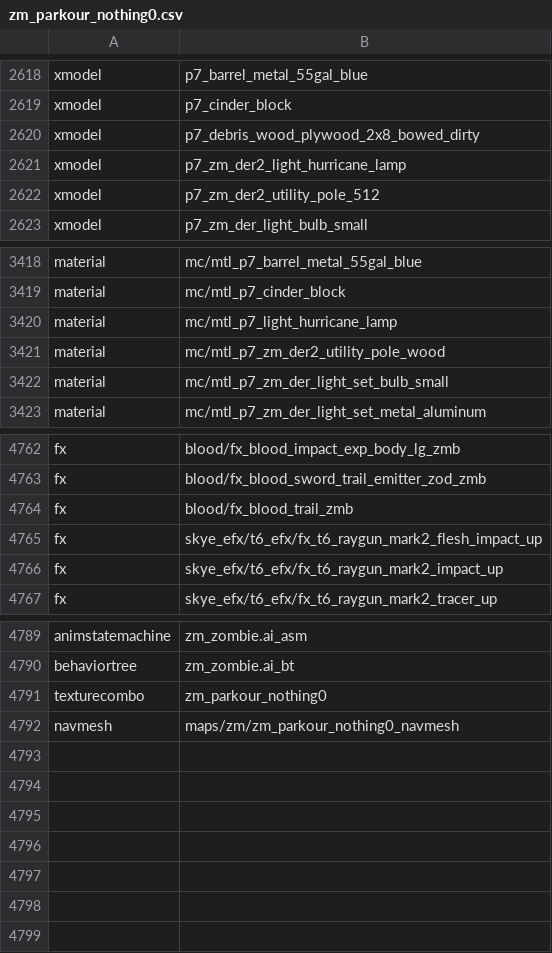
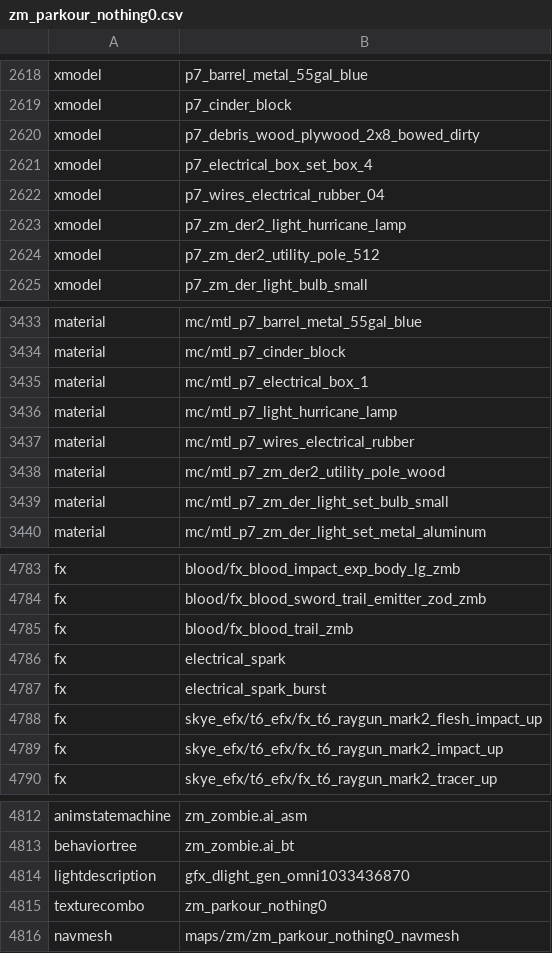
Before and after one commit to c3n3/black-ops-maps, a CSV file: zm_parkour_nothing0/zone_source/all/assetlist/zm_parkour_nothing0.csv, drawn as a sheet; only a part is shown, gaps mark what is left out; the diff covers the shown part only; the diff names each change by its address in the sheet, - before the commit and + after, or states it on an @@ line.

```diff
--- a/zm_parkour_nothing0/zone_source/all/assetlist/zm_parkour_nothing0.csv
+++ b/zm_parkour_nothing0/zone_source/all/assetlist/zm_parkour_nothing0.csv
+row 2621: xmodel | p7_electrical_box_set_box_4
+row 2622: xmodel | p7_wires_electrical_rubber_04
+row 3435: material | mc/mtl_p7_electrical_box_1
+row 3437: material | mc/mtl_p7_wires_electrical_rubber
+row 4786: fx | electrical_spark
+row 4787: fx | electrical_spark_burst
+row 4814: lightdescription | gfx_dlight_gen_omni1033436870
```
Also changed, not shown: 17 added rows elsewhere in this file, zm_parkour_nothing0/zone_source/all/assetinfo/zm_parkour_nothing0_poolinfo.csv, zm_parkour_nothing0/zone_source/all/assetinfo/zm_parkour_nothing0_xmodel.csv, 7 other files.
